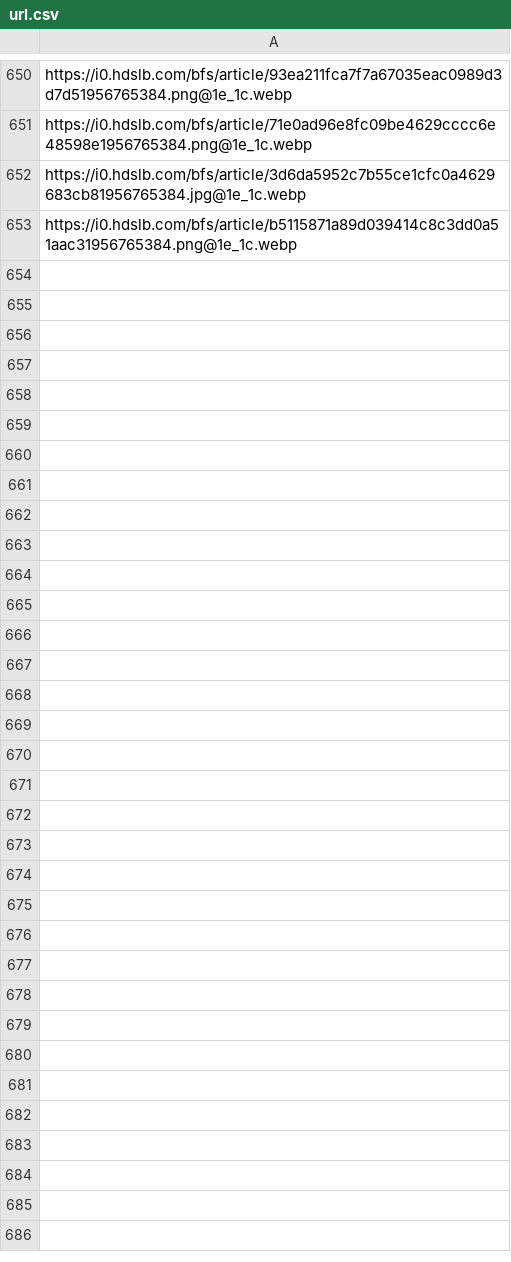
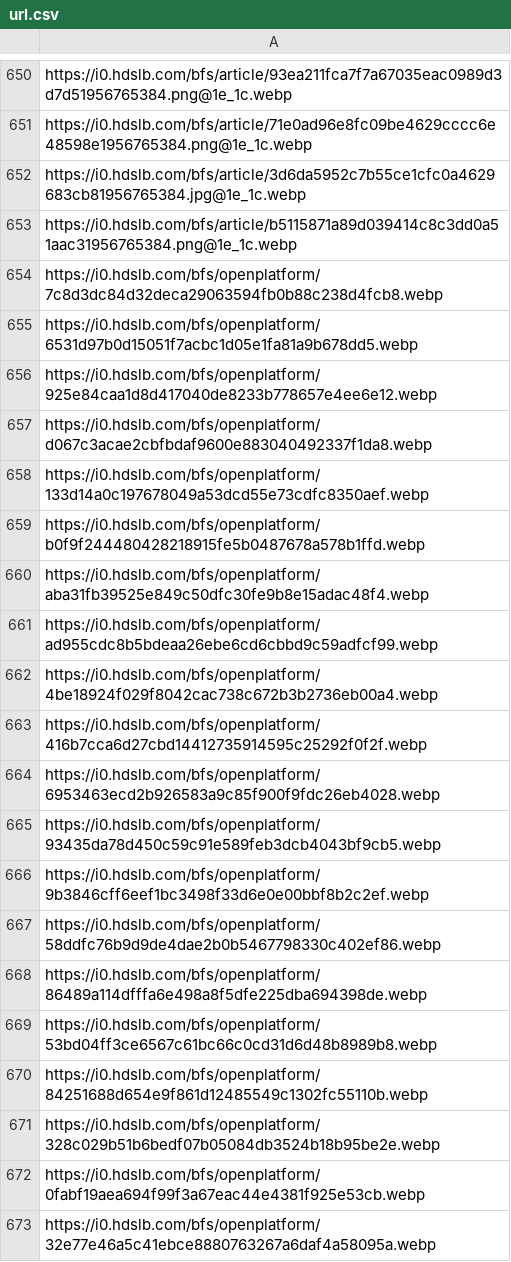
Before and after one commit to THU-Pieris/random-picture-api, a CSV file: url.csv, drawn as a sheet; only a part is shown, gaps mark what is left out; the diff covers the shown part only; the diff names each change by its address in the sheet, - before the commit and + after, or states it on an @@ line.

Commit message:
Add new image URLs to url.csv
Added multiple new image URLs to the CSV file.

```diff
--- a/url.csv
+++ b/url.csv
+row 654: https://i0.hdslb.com/bfs/openplatform/7c8d3dc84d32deca29063594fb0b88c238d4fcb8.webp
+row 655: https://i0.hdslb.com/bfs/openplatform/6531d97b0d15051f7acbc1d05e1fa81a9b678dd5.webp
+row 656: https://i0.hdslb.com/bfs/openplatform/925e84caa1d8d417040de8233b778657e4ee6e12.webp
+row 657: https://i0.hdslb.com/bfs/openplatform/d067c3acae2cbfbdaf9600e883040492337f1da8.webp
+row 658: https://i0.hdslb.com/bfs/openplatform/133d14a0c197678049a53dcd55e73cdfc8350aef.webp
+row 659: https://i0.hdslb.com/bfs/openplatform/b0f9f244480428218915fe5b0487678a578b1ffd.webp
+row 660: https://i0.hdslb.com/bfs/openplatform/aba31fb39525e849c50dfc30fe9b8e15adac48f4.webp
+row 661: https://i0.hdslb.com/bfs/openplatform/ad955cdc8b5bdeaa26ebe6cd6cbbd9c59adfcf99.webp
+row 662: https://i0.hdslb.com/bfs/openplatform/4be18924f029f8042cac738c672b3b2736eb00a4.webp
+row 663: https://i0.hdslb.com/bfs/openplatform/416b7cca6d27cbd14412735914595c25292f0f2f.webp
+row 664: https://i0.hdslb.com/bfs/openplatform/6953463ecd2b926583a9c85f900f9fdc26eb4028.webp
+row 665: https://i0.hdslb.com/bfs/openplatform/93435da78d450c59c91e589feb3dcb4043bf9cb5.webp
+row 666: https://i0.hdslb.com/bfs/openplatform/9b3846cff6eef1bc3498f33d6e0e00bbf8b2c2ef.webp
+row 667: https://i0.hdslb.com/bfs/openplatform/58ddfc76b9d9de4dae2b0b5467798330c402ef86.webp
+row 668: https://i0.hdslb.com/bfs/openplatform/86489a114dfffa6e498a8f5dfe225dba694398de.webp
+row 669: https://i0.hdslb.com/bfs/openplatform/53bd04ff3ce6567c61bc66c0cd31d6d48b8989b8.webp
+row 670: https://i0.hdslb.com/bfs/openplatform/84251688d654e9f861d12485549c1302fc55110b.webp
+row 671: https://i0.hdslb.com/bfs/openplatform/328c029b51b6bedf07b05084db3524b18b95be2e.webp
+row 672: https://i0.hdslb.com/bfs/openplatform/0fabf19aea694f99f3a67eac44e4381f925e53cb.webp
+row 673: https://i0.hdslb.com/bfs/openplatform/32e77e46a5c41ebce8880763267a6daf4a58095a.webp
```
Also changed, not shown: 33 added rows elsewhere in this file.
